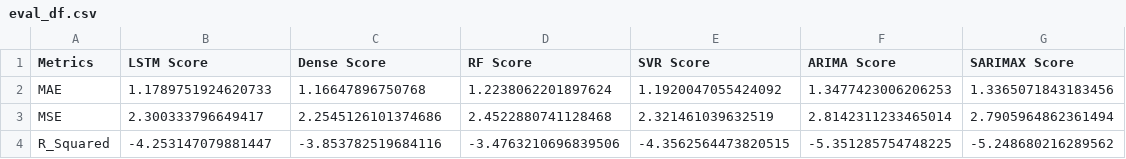
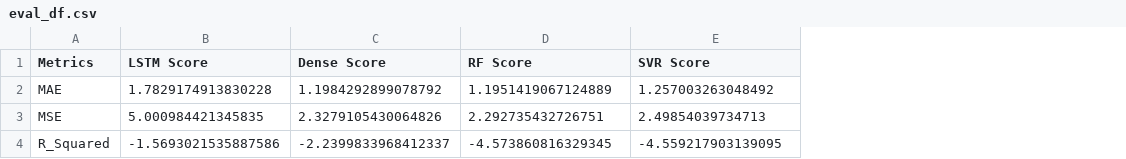
Before and after one commit to DanendraAHP/throughput_prediction_using_dl_and_ml, a CSV file: resources/csv/eval_df.csv, drawn as a sheet; the diff names each change by its address in the sheet, - before the commit and + after, or states it on an @@ line.

```diff
--- a/resources/csv/eval_df.csv
+++ b/resources/csv/eval_df.csv
-column F (ARIMA Score), rows 2-4: 1.3477423006206253 | 2.8142311233465014 | -5.351285754748225
-column G (SARIMAX Score), rows 2-4: 1.3365071843183456 | 2.7905964862361494 | -5.248680216289562
-B2 (LSTM Score): 1.1789751924620733
+B2 (LSTM Score): 1.7829174913830228
-C2 (Dense Score): 1.16647896750768
+C2 (Dense Score): 1.1984292899078792
-D2 (RF Score): 1.2238062201897624
+D2 (RF Score): 1.1951419067124889
-E2 (SVR Score): 1.1920047055424092
+E2 (SVR Score): 1.257003263048492
-B3 (LSTM Score): 2.300333796649417
+B3 (LSTM Score): 5.000984421345835
-C3 (Dense Score): 2.2545126101374686
+C3 (Dense Score): 2.3279105430064826
-D3 (RF Score): 2.4522880741128468
+D3 (RF Score): 2.292735432726751
-E3 (SVR Score): 2.321461039632519
+E3 (SVR Score): 2.49854039734713
-B4 (LSTM Score): -4.253147079881447
+B4 (LSTM Score): -1.5693021535887586
-C4 (Dense Score): -3.853782519684116
+C4 (Dense Score): -2.2399833968412337
-D4 (RF Score): -3.4763210696839506
+D4 (RF Score): -4.573860816329345
-E4 (SVR Score): -4.3562564473820515
+E4 (SVR Score): -4.559217903139095
```
Also changed, not shown: resources/csv/visualize_df.csv, 36 other files.
